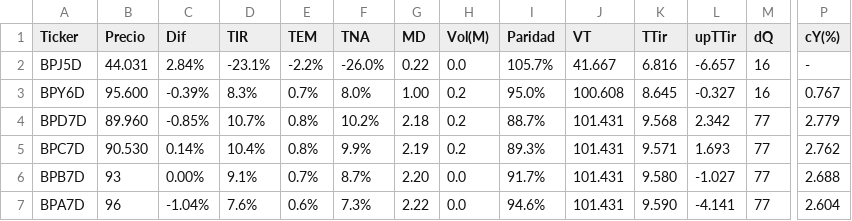
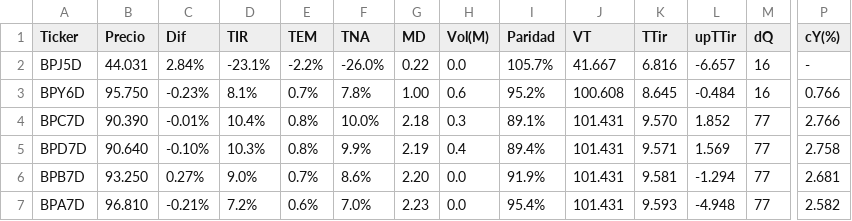
Before and after one commit to FedericoBohl/ArgData, a CSV file: Datos/Bolsa/Bonos/Bopreal.csv, drawn as a sheet; only a part is shown, gaps mark what is left out; removed rows and columns are numbered as before the commit, all else as after; rows hold the shown columns only; the diff names each change by its address in the sheet, - before the commit and + after, or states it on an @@ line.

```diff
--- a/Datos/Bolsa/Bonos/Bopreal.csv
+++ b/Datos/Bolsa/Bonos/Bopreal.csv
-B3 (Precio): 95.600
+B3 (Precio): 95.750
-C3 (Dif): -0.39%
+C3 (Dif): -0.23%
-D3 (TIR): 8.3%
+D3 (TIR): 8.1%
-F3 (TNA): 8.0%
+F3 (TNA): 7.8%
-H3 (Vol(M)): 0.2
+H3 (Vol(M)): 0.6
-I3 (Paridad): 95.0%
+I3 (Paridad): 95.2%
-L3 (upTTir): -0.327
+L3 (upTTir): -0.484
-P3 (cY(%)): 0.767
+P3 (cY(%)): 0.766
-row 4: BPD7D | 89.960 | -0.85% | 10.7% | 0.8% | 10.2% | 2.18 | 0.2 | 88.7% | 101.431 | 9.568 | 2.342 | 77 | 2.779
-B4 (Precio): 90.530
+B4 (Precio): 90.390
-C4 (Dif): 0.14%
+C4 (Dif): -0.01%
-F4 (TNA): 9.9%
+F4 (TNA): 10.0%
-G4 (MD): 2.19
+G4 (MD): 2.18
-H4 (Vol(M)): 0.2
+H4 (Vol(M)): 0.3
-I4 (Paridad): 89.3%
+I4 (Paridad): 89.1%
-K4 (TTir): 9.571
+K4 (TTir): 9.570
-L4 (upTTir): 1.693
+L4 (upTTir): 1.852
-P4 (cY(%)): 2.762
+P4 (cY(%)): 2.766
+row 5: BPD7D | 90.640 | -0.10% | 10.3% | 0.8% | 9.9% | 2.19 | 0.4 | 89.4% | 101.431 | 9.571 | 1.569 | 77 | 2.758
-B6 (Precio): 93
+B6 (Precio): 93.250
-C6 (Dif): 0.00%
+C6 (Dif): 0.27%
-D6 (TIR): 9.1%
+D6 (TIR): 9.0%
-F6 (TNA): 8.7%
+F6 (TNA): 8.6%
-I6 (Paridad): 91.7%
+I6 (Paridad): 91.9%
-K6 (TTir): 9.580
+K6 (TTir): 9.581
-L6 (upTTir): -1.027
+L6 (upTTir): -1.294
-P6 (cY(%)): 2.688
+P6 (cY(%)): 2.681
-B7 (Precio): 96
+B7 (Precio): 96.810
-C7 (Dif): -1.04%
+C7 (Dif): -0.21%
-D7 (TIR): 7.6%
+D7 (TIR): 7.2%
-F7 (TNA): 7.3%
+F7 (TNA): 7.0%
-G7 (MD): 2.22
+G7 (MD): 2.23
-I7 (Paridad): 94.6%
+I7 (Paridad): 95.4%
-K7 (TTir): 9.590
+K7 (TTir): 9.593
-L7 (upTTir): -4.141
+L7 (upTTir): -4.948
-P7 (cY(%)): 2.604
+P7 (cY(%)): 2.582
```
Also changed, not shown: Datos/Bolsa/Bonos/CER.csv, Datos/Bolsa/Equity/Cedears.csv, 9 other files.
